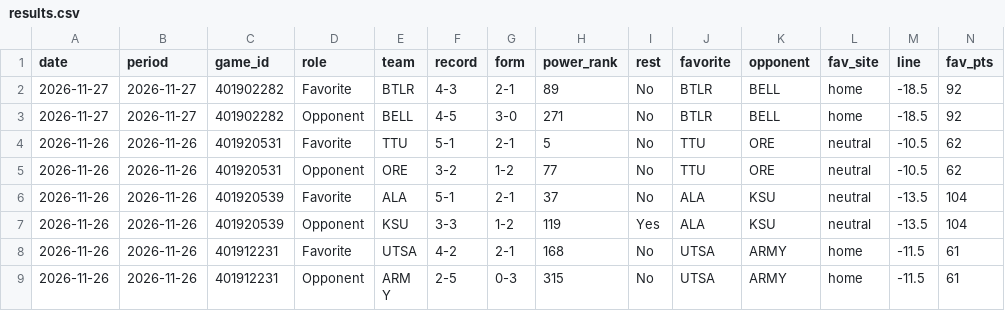
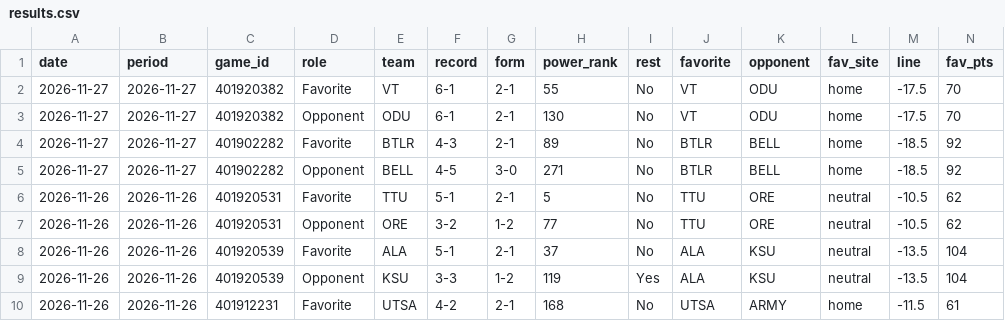
Before and after one commit to investment-analytics3/nba-pregame, a CSV file: docs/cbb/results.csv, drawn as a sheet; only a part is shown; the shorter side is filled out with more unchanged rows; rows hold the shown columns only; the diff names each change by its address in the sheet, - before the commit and + after, or states it on an @@ line.

```diff
--- a/docs/cbb/results.csv
+++ b/docs/cbb/results.csv
+row 2: 2026-11-27 | 2026-11-27 | 401920382 | Favorite | VT | 6-1 | 2-1 | 55 | No | VT | ODU | home | -17.5 | 70
+row 3: 2026-11-27 | 2026-11-27 | 401920382 | Opponent | ODU | 6-1 | 2-1 | 130 | No | VT | ODU | home | -17.5 | 70
```
Also changed, not shown: 9 other files.
